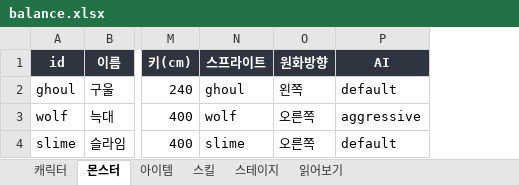
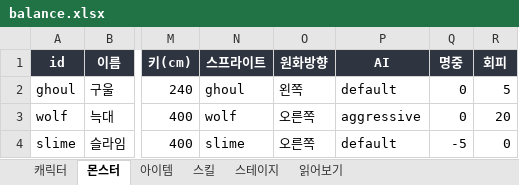
Before and after one commit to HomilBBANG/rt_zerosum, an Excel workbook: data/balance.xlsx, sheet 몬스터, drawn as a sheet; only a part is shown, gaps mark what is left out; values as stored, in another font and other column widths than the file's, no borders; the diff names each change by its address in the sheet, - before the commit and + after, or states it on an @@ line.

```diff
--- a/data/balance.xlsx (sheet 몬스터)
+++ b/data/balance.xlsx (sheet 몬스터)
+column Q (명중), rows 2-4: 0 | 0 | -5
+column R (회피), rows 2-4: 5 | 20 | 0
```
Also changed, not shown: sheet 캐릭터, sheet 읽어보기, sheet 스킬, 19 other files.
